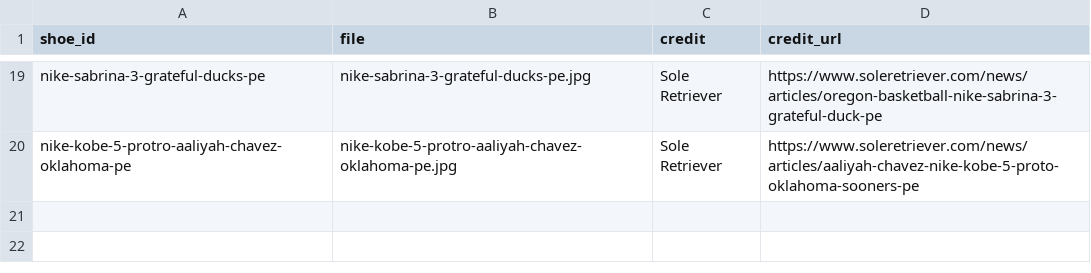
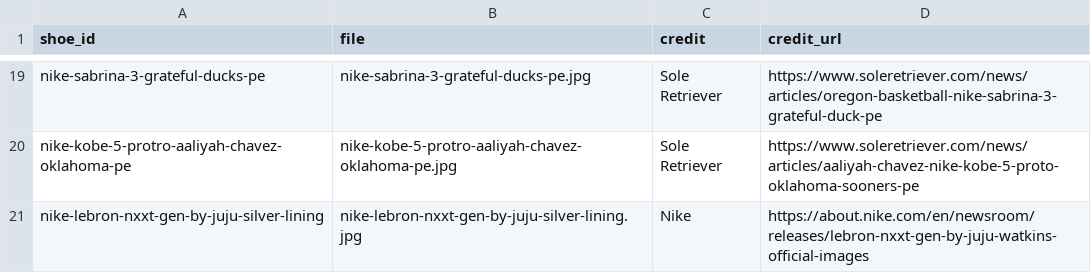
Before and after one commit to elcarrillo/wbb_kicks, a CSV file: data/photos.csv, drawn as a sheet; only a part is shown, gaps mark what is left out; the diff names each change by its address in the sheet, - before the commit and + after, or states it on an @@ line.

Commit message:
Add LeBron NXXT Gen by JuJu Silver Lining photo

```diff
--- a/data/photos.csv
+++ b/data/photos.csv
+row 21: nike-lebron-nxxt-gen-by-juju-silver-lining | nike-lebron-nxxt-gen-by-juju-silver-lining.jpg | Nike | https://about.nike.com/en/newsroom/releases/lebron-nxxt-gen-by-juju-watkins-official-images
```
Also changed, not shown: 1 other file.
